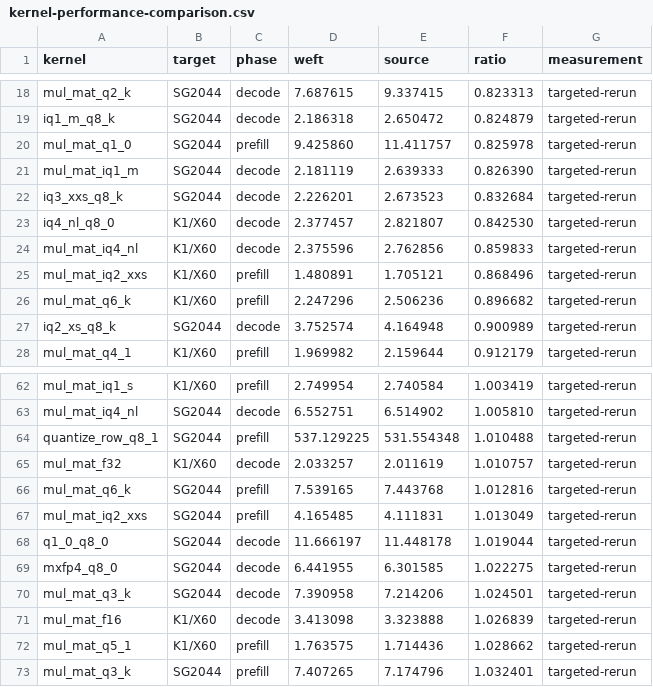
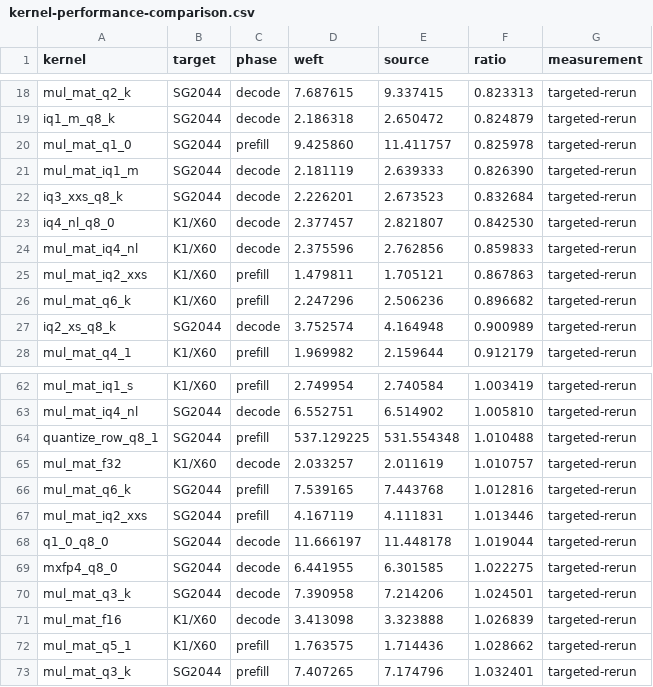
Before and after one commit to zzyu5/Weft, a CSV file: report/kernel-performance-comparison.csv, drawn as a sheet; only a part is shown, gaps mark what is left out.

Commit message:
Honor declared IQ2 prefill entry bindings in the runner

```diff
--- a/report/kernel-performance-comparison.csv
+++ b/report/kernel-performance-comparison.csv
@@ -24,3 +24,3 @@ iq4_nl_q8_0,K1/X60,decode,2.377457,2.821807,0.842530,targeted-rerun
 mul_mat_iq4_nl,K1/X60,decode,2.375596,2.762856,0.859833,targeted-rerun
-mul_mat_iq2_xxs,K1/X60,prefill,1.480891,1.705121,0.868496,targeted-rerun
+mul_mat_iq2_xxs,K1/X60,prefill,1.479811,1.705121,0.867863,targeted-rerun
 mul_mat_q6_k,K1/X60,prefill,2.247296,2.506236,0.896682,targeted-rerun
@@ -66,3 +66,3 @@ mul_mat_f32,K1/X60,decode,2.033257,2.011619,1.010757,targeted-rerun
 mul_mat_q6_k,SG2044,prefill,7.539165,7.443768,1.012816,targeted-rerun
-mul_mat_iq2_xxs,SG2044,prefill,4.165485,4.111831,1.013049,targeted-rerun
+mul_mat_iq2_xxs,SG2044,prefill,4.167119,4.111831,1.013446,targeted-rerun
 q1_0_q8_0,SG2044,decode,11.666197,11.448178,1.019044,targeted-rerun
```
Also changed, not shown: 1 other file.
